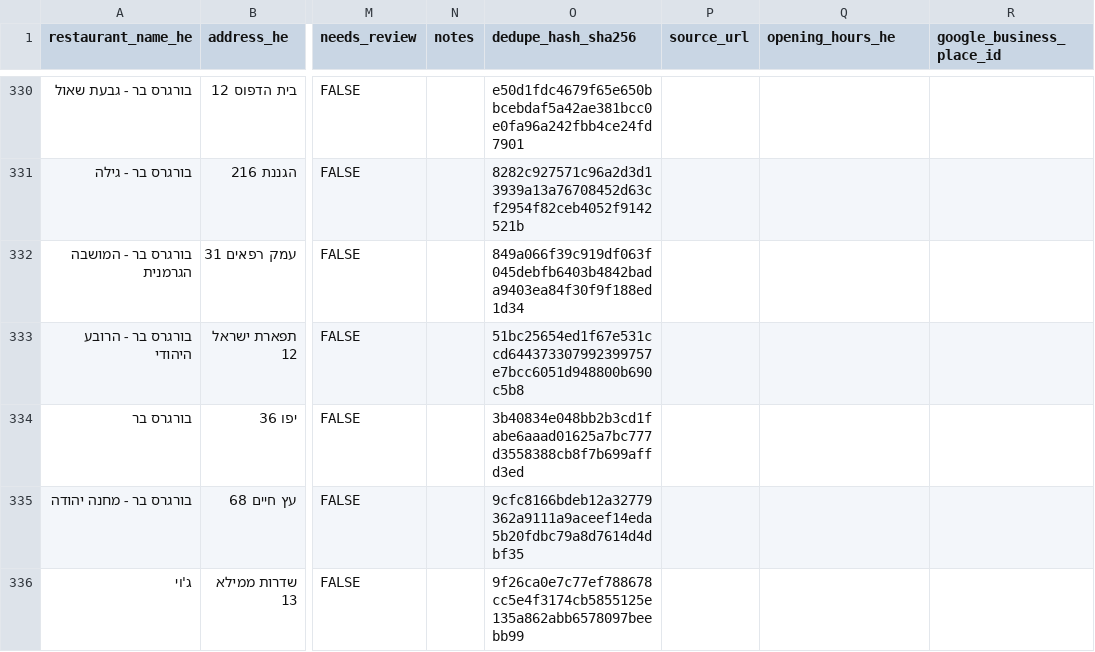
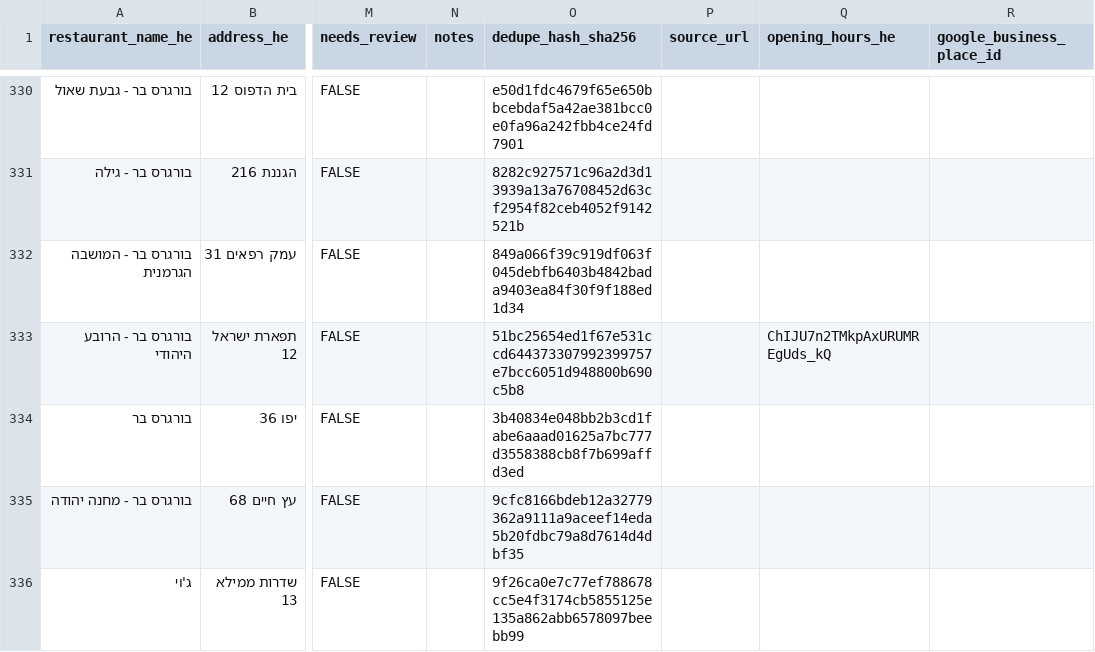
Before and after one commit to deltaforce26/kashroot, a CSV file: data/seed/kashroot_seed_corpus.csv, drawn as a sheet; only a part is shown, gaps mark what is left out; the diff names each change by its address in the sheet, - before the commit and + after, or states it on an @@ line.

```diff
--- a/data/seed/kashroot_seed_corpus.csv
+++ b/data/seed/kashroot_seed_corpus.csv
-Q333 (opening_hours_he): (empty)
+Q333 (opening_hours_he): ChIJU7n2TMkpAxURUMREgUds_kQ
```
